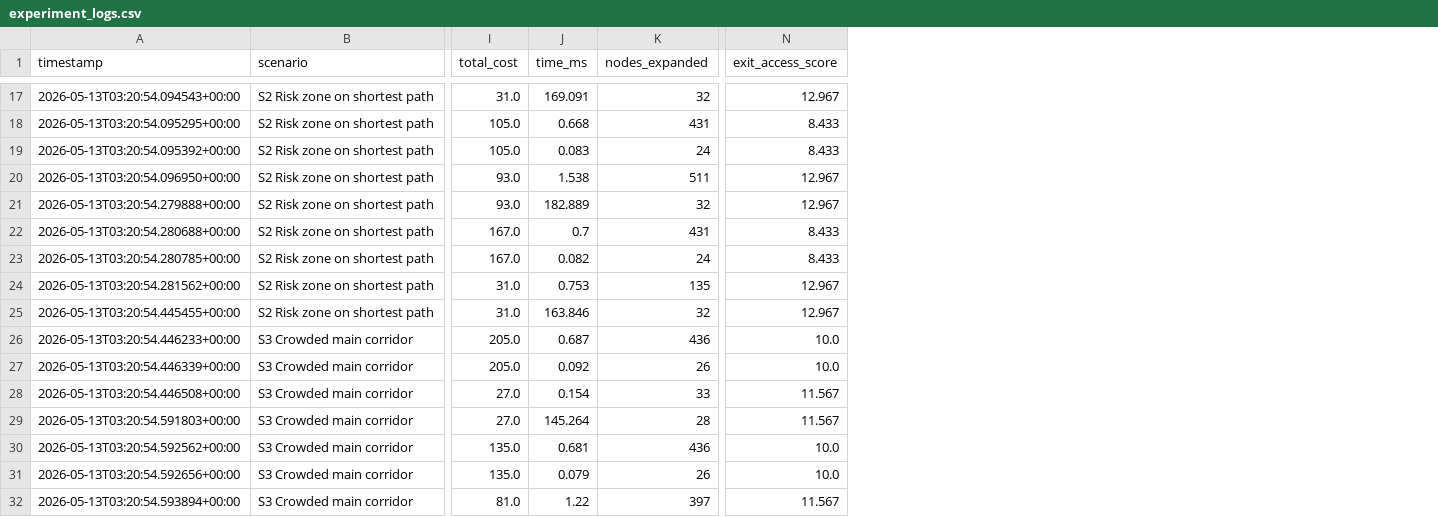
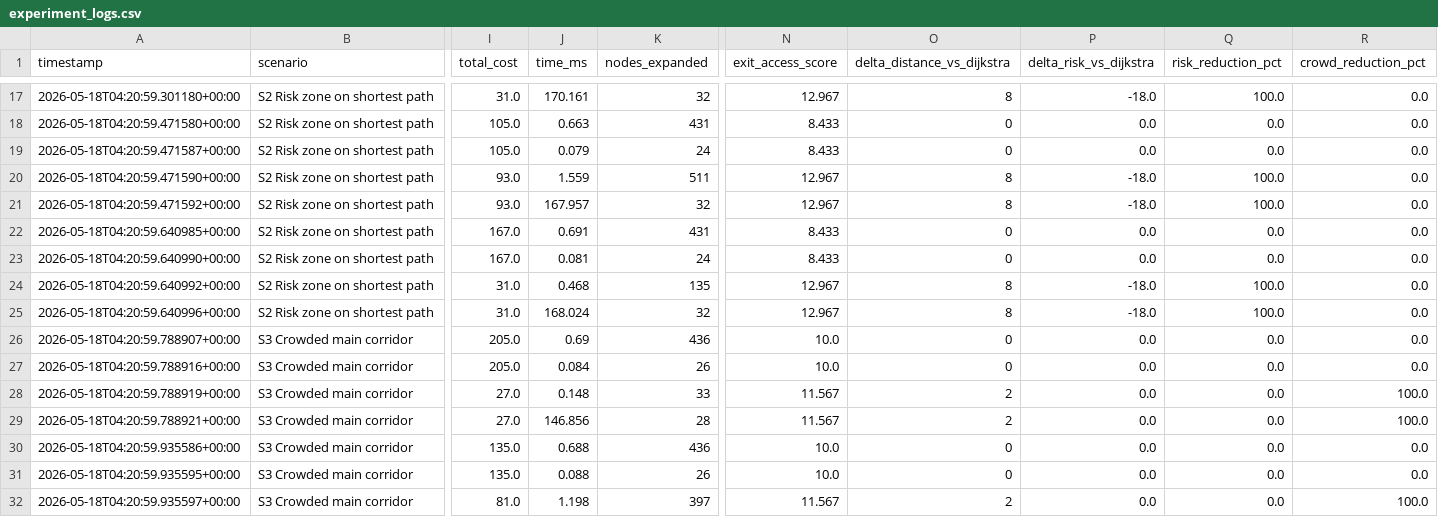
Before and after one commit to 123ang/cbcd, a CSV file: backend/data/experiment_logs.csv, drawn as a sheet; only a part is shown, gaps mark what is left out; the diff covers the shown part only; the diff names each change by its address in the sheet, - before the commit and + after, or states it on an @@ line.

```diff
--- a/backend/data/experiment_logs.csv
+++ b/backend/data/experiment_logs.csv
+column O (delta_distance_vs_dijkstra), rows 17-32: 8 | 0 | 0 | 8 | 8 | 0 | 0 | 8 | 8 | 0 | 0 | 2 | 2 | 0 | 0 | 2
+column P (delta_risk_vs_dijkstra), rows 17-32: -18.0 | 0.0 | 0.0 | -18.0 | -18.0 | 0.0 | 0.0 | -18.0 | -18.0 | 0.0 | 0.0 | 0.0 | 0.0 | 0.0 | 0.0 | 0.0
+column Q (risk_reduction_pct), rows 17-32: 100.0 | 0.0 | 0.0 | 100.0 | 100.0 | 0.0 | 0.0 | 100.0 | 100.0 | 0.0 | 0.0 | 0.0 | 0.0 | 0.0 | 0.0 | 0.0
+column R (crowd_reduction_pct), rows 17-32: 0.0 | 0.0 | 0.0 | 0.0 | 0.0 | 0.0 | 0.0 | 0.0 | 0.0 | 0.0 | 0.0 | 100.0 | 100.0 | 0.0 | 0.0 | 100.0
-A17 (timestamp): 2026-05-13T03:20:54.094543+00:00
+A17 (timestamp): 2026-05-18T04:20:59.301180+00:00
-J17 (time_ms): 169.091
+J17 (time_ms): 170.161
-A18 (timestamp): 2026-05-13T03:20:54.095295+00:00
+A18 (timestamp): 2026-05-18T04:20:59.471580+00:00
-J18 (time_ms): 0.668
+J18 (time_ms): 0.663
-A19 (timestamp): 2026-05-13T03:20:54.095392+00:00
+A19 (timestamp): 2026-05-18T04:20:59.471587+00:00
-J19 (time_ms): 0.083
+J19 (time_ms): 0.079
-A20 (timestamp): 2026-05-13T03:20:54.096950+00:00
+A20 (timestamp): 2026-05-18T04:20:59.471590+00:00
-J20 (time_ms): 1.538
+J20 (time_ms): 1.559
-A21 (timestamp): 2026-05-13T03:20:54.279888+00:00
+A21 (timestamp): 2026-05-18T04:20:59.471592+00:00
-J21 (time_ms): 182.889
+J21 (time_ms): 167.957
-A22 (timestamp): 2026-05-13T03:20:54.280688+00:00
+A22 (timestamp): 2026-05-18T04:20:59.640985+00:00
-J22 (time_ms): 0.7
+J22 (time_ms): 0.691
-A23 (timestamp): 2026-05-13T03:20:54.280785+00:00
+A23 (timestamp): 2026-05-18T04:20:59.640990+00:00
-J23 (time_ms): 0.082
+J23 (time_ms): 0.081
-A24 (timestamp): 2026-05-13T03:20:54.281562+00:00
+A24 (timestamp): 2026-05-18T04:20:59.640992+00:00
-J24 (time_ms): 0.753
+J24 (time_ms): 0.468
-A25 (timestamp): 2026-05-13T03:20:54.445455+00:00
+A25 (timestamp): 2026-05-18T04:20:59.640996+00:00
-J25 (time_ms): 163.846
+J25 (time_ms): 168.024
-A26 (timestamp): 2026-05-13T03:20:54.446233+00:00
+A26 (timestamp): 2026-05-18T04:20:59.788907+00:00
-J26 (time_ms): 0.687
+J26 (time_ms): 0.69
-A27 (timestamp): 2026-05-13T03:20:54.446339+00:00
+A27 (timestamp): 2026-05-18T04:20:59.788916+00:00
-J27 (time_ms): 0.092
+J27 (time_ms): 0.084
-A28 (timestamp): 2026-05-13T03:20:54.446508+00:00
+A28 (timestamp): 2026-05-18T04:20:59.788919+00:00
-J28 (time_ms): 0.154
+J28 (time_ms): 0.148
-A29 (timestamp): 2026-05-13T03:20:54.591803+00:00
+A29 (timestamp): 2026-05-18T04:20:59.788921+00:00
-J29 (time_ms): 145.264
+J29 (time_ms): 146.856
-A30 (timestamp): 2026-05-13T03:20:54.592562+00:00
+A30 (timestamp): 2026-05-18T04:20:59.935586+00:00
-J30 (time_ms): 0.681
+J30 (time_ms): 0.688
-A31 (timestamp): 2026-05-13T03:20:54.592656+00:00
+A31 (timestamp): 2026-05-18T04:20:59.935595+00:00
-J31 (time_ms): 0.079
+J31 (time_ms): 0.088
-A32 (timestamp): 2026-05-13T03:20:54.593894+00:00
+A32 (timestamp): 2026-05-18T04:20:59.935597+00:00
-J32 (time_ms): 1.22
+J32 (time_ms): 1.198
```
Also changed, not shown: 109 edited cells elsewhere in this file, 24 other files.
